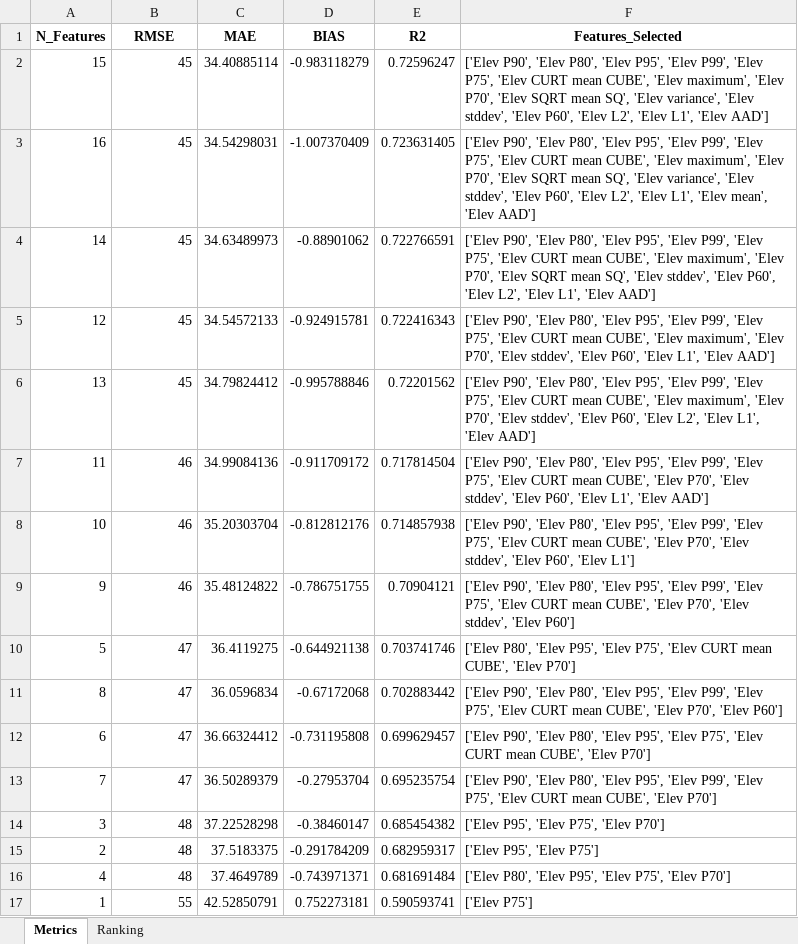
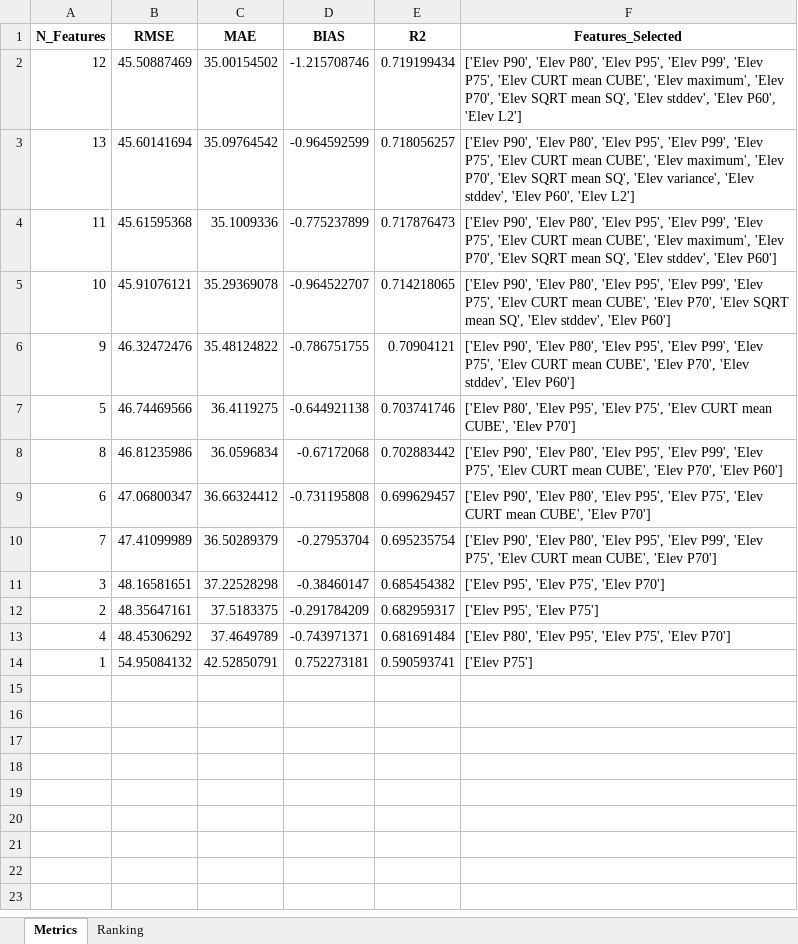
Before and after one commit to leoipp/Mestrado, an Excel workbook: Forecast/Predictive/Results/RFE_Metrics_Target.xlsx, sheet Metrics, drawn as a sheet; values as stored, in another font and other column widths than the file's, no borders; charts and pictures not drawn; removed rows and columns are numbered as before the commit, all else as after; the diff names each change by its address in the sheet, - before the commit and + after, or states it on an @@ line.

```diff
--- a/Forecast/Predictive/Results/RFE_Metrics_Target.xlsx (sheet Metrics)
+++ b/Forecast/Predictive/Results/RFE_Metrics_Target.xlsx (sheet Metrics)
-row 2: 15 | 45 | 34.40885114 | -0.983118279 | 0.72596247 | ['Elev P90', 'Elev P80', 'Elev P95', 'Elev P99', 'Elev P75', 'Elev CURT mean CUBE', 'Elev maximum', 'Elev P70', 'Elev SQRT mean SQ', 'Elev variance', 'Elev stddev', 'Elev P60', 'Elev L2', 'Elev L1', 'Elev AAD']
-row 3: 16 | 45 | 34.54298031 | -1.007370409 | 0.723631405 | ['Elev P90', 'Elev P80', 'Elev P95', 'Elev P99', 'Elev P75', 'Elev CURT mean CUBE', 'Elev maximum', 'Elev P70', 'Elev SQRT mean SQ', 'Elev variance', 'Elev stddev', 'Elev P60', 'Elev L2', 'Elev L1', 'Elev mean', 'Elev AAD']
-row 4: 14 | 45 | 34.63489973 | -0.88901062 | 0.722766591 | ['Elev P90', 'Elev P80', 'Elev P95', 'Elev P99', 'Elev P75', 'Elev CURT mean CUBE', 'Elev maximum', 'Elev P70', 'Elev SQRT mean SQ', 'Elev stddev', 'Elev P60', 'Elev L2', 'Elev L1', 'Elev AAD']
-B2 (RMSE): 45
+B2 (RMSE): 45.50887469
-C2 (MAE): 34.54572133
+C2 (MAE): 35.00154502
-D2 (BIAS): -0.924915781
+D2 (BIAS): -1.215708746
-E2 (R2): 0.722416343
+E2 (R2): 0.719199434
-F2 (Features_Selected): …P70', 'Elev stddev', 'Elev P60', 'Elev L1', 'Elev AAD']
+F2 (Features_Selected): …P70', 'Elev SQRT mean SQ', 'Elev stddev', 'Elev P60', 'Elev L2']
-B3 (RMSE): 45
+B3 (RMSE): 45.60141694
-C3 (MAE): 34.79824412
+C3 (MAE): 35.09764542
-D3 (BIAS): -0.995788846
+D3 (BIAS): -0.964592599
-E3 (R2): 0.72201562
+E3 (R2): 0.718056257
-F3 (Features_Selected): …P70', 'Elev stddev', 'Elev P60', 'Elev L2', 'Elev L1', 'Elev AAD']
+F3 (Features_Selected): …P70', 'Elev SQRT mean SQ', 'Elev variance', 'Elev stddev', 'Elev P60', 'Elev L2']
-B4 (RMSE): 46
+B4 (RMSE): 45.61595368
-C4 (MAE): 34.99084136
+C4 (MAE): 35.1009336
-D4 (BIAS): -0.911709172
+D4 (BIAS): -0.775237899
-E4 (R2): 0.717814504
+E4 (R2): 0.717876473
-F4 (Features_Selected): …CUBE', 'Elev P70', 'Elev stddev', 'Elev P60', 'Elev L1', 'Elev AAD']
+F4 (Features_Selected): …CUBE', 'Elev maximum', 'Elev P70', 'Elev SQRT mean SQ', 'Elev stddev', 'Elev P60']
-B5 (RMSE): 46
+B5 (RMSE): 45.91076121
-C5 (MAE): 35.20303704
+C5 (MAE): 35.29369078
-D5 (BIAS): -0.812812176
+D5 (BIAS): -0.964522707
-E5 (R2): 0.714857938
+E5 (R2): 0.714218065
-F5 (Features_Selected): …P70', 'Elev stddev', 'Elev P60', 'Elev L1']
+F5 (Features_Selected): …P70', 'Elev SQRT mean SQ', 'Elev stddev', 'Elev P60']
-B6 (RMSE): 46
+B6 (RMSE): 46.32472476
-B7 (RMSE): 47
+B7 (RMSE): 46.74469566
-B8 (RMSE): 47
+B8 (RMSE): 46.81235986
-B9 (RMSE): 47
+B9 (RMSE): 47.06800347
-B10 (RMSE): 47
+B10 (RMSE): 47.41099989
-B11 (RMSE): 48
+B11 (RMSE): 48.16581651
-B12 (RMSE): 48
+B12 (RMSE): 48.35647161
-B13 (RMSE): 48
+B13 (RMSE): 48.45306292
-B14 (RMSE): 55
+B14 (RMSE): 54.95084132
```
Also changed, not shown: sheet Ranking, charts or pictures, 8 other files.
